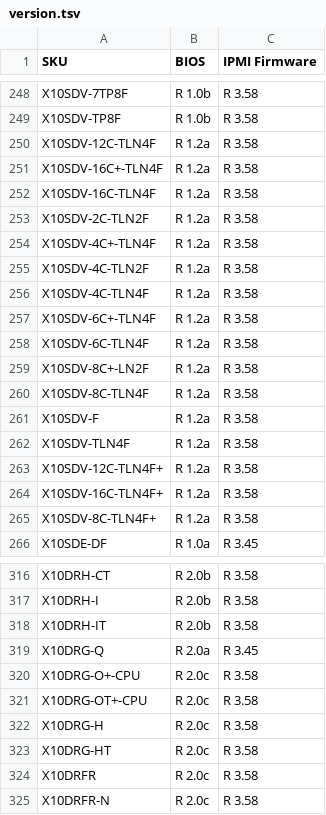
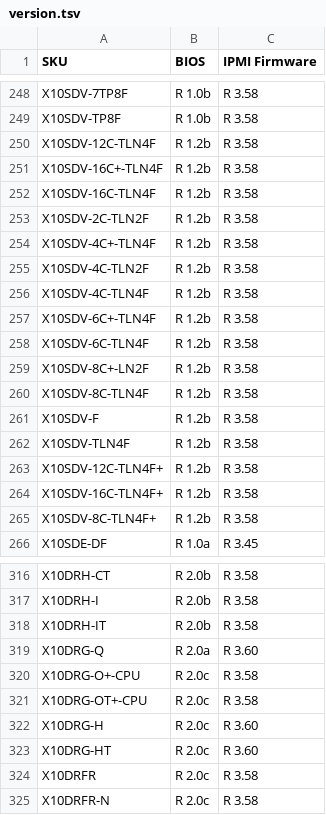
Before and after one commit to iyokan/smc-bios, a TSV file: version.tsv, drawn as a sheet; only a part is shown, gaps mark what is left out.

Commit message:
no comment is good comment

```diff
--- a/version.tsv
+++ b/version.tsv
@@ -249,18 +249,18 @@ X10SDV-7TP8F	R 1.0b	R 3.58
 X10SDV-TP8F	R 1.0b	R 3.58
-X10SDV-12C-TLN4F	R 1.2a	R 3.58
-X10SDV-16C+-TLN4F	R 1.2a	R 3.58
-X10SDV-16C-TLN4F	R 1.2a	R 3.58
-X10SDV-2C-TLN2F	R 1.2a	R 3.58
-X10SDV-4C+-TLN4F	R 1.2a	R 3.58
-X10SDV-4C-TLN2F	R 1.2a	R 3.58
-X10SDV-4C-TLN4F	R 1.2a	R 3.58
-X10SDV-6C+-TLN4F	R 1.2a	R 3.58
-X10SDV-6C-TLN4F	R 1.2a	R 3.58
-X10SDV-8C+-LN2F	R 1.2a	R 3.58
-X10SDV-8C-TLN4F	R 1.2a	R 3.58
-X10SDV-F	R 1.2a	R 3.58
-X10SDV-TLN4F	R 1.2a	R 3.58
-X10SDV-12C-TLN4F+	R 1.2a	R 3.58
-X10SDV-16C-TLN4F+	R 1.2a	R 3.58
-X10SDV-8C-TLN4F+	R 1.2a	R 3.58
+X10SDV-12C-TLN4F	R 1.2b	R 3.58
+X10SDV-16C+-TLN4F	R 1.2b	R 3.58
+X10SDV-16C-TLN4F	R 1.2b	R 3.58
+X10SDV-2C-TLN2F	R 1.2b	R 3.58
+X10SDV-4C+-TLN4F	R 1.2b	R 3.58
+X10SDV-4C-TLN2F	R 1.2b	R 3.58
+X10SDV-4C-TLN4F	R 1.2b	R 3.58
+X10SDV-6C+-TLN4F	R 1.2b	R 3.58
+X10SDV-6C-TLN4F	R 1.2b	R 3.58
+X10SDV-8C+-LN2F	R 1.2b	R 3.58
+X10SDV-8C-TLN4F	R 1.2b	R 3.58
+X10SDV-F	R 1.2b	R 3.58
+X10SDV-TLN4F	R 1.2b	R 3.58
+X10SDV-12C-TLN4F+	R 1.2b	R 3.58
+X10SDV-16C-TLN4F+	R 1.2b	R 3.58
+X10SDV-8C-TLN4F+	R 1.2b	R 3.58
 X10SDE-DF	R 1.0a	R 3.45
@@ -318,7 +318,7 @@ X10DRH-I	R 2.0b	R 3.58
 X10DRH-IT	R 2.0b	R 3.58
-X10DRG-Q	R 2.0a	R 3.45
+X10DRG-Q	R 2.0a	R 3.60
 X10DRG-O+-CPU	R 2.0c	R 3.58
 X10DRG-OT+-CPU	R 2.0c	R 3.58
-X10DRG-H	R 2.0c	R 3.58
-X10DRG-HT	R 2.0c	R 3.58
+X10DRG-H	R 2.0c	R 3.60
+X10DRG-HT	R 2.0c	R 3.60
 X10DRFR	R 2.0c	R 3.58
```
